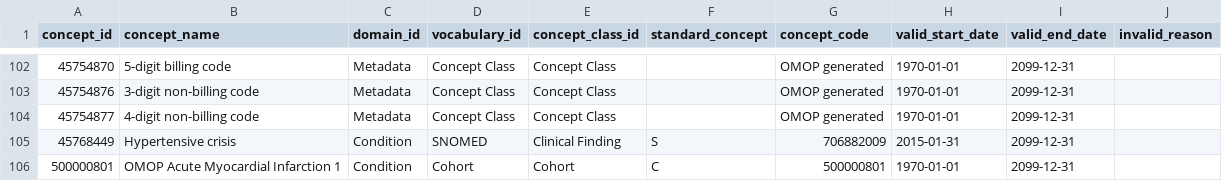
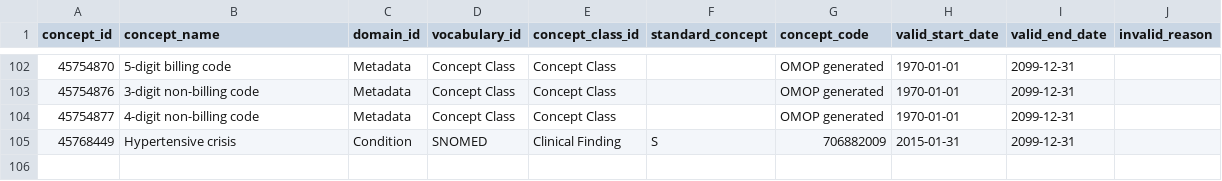
Before and after one commit to MechanicalRabbit/ohdsi-synpuf-demo, a CSV file: import/concept.csv, drawn as a sheet; only a part is shown, gaps mark what is left out.

```diff
--- a/import/concept.csv
+++ b/import/concept.csv
@@ -105,2 +105 @@ concept_id,concept_name,domain_id,vocabulary_id,concept_class_id,standard_concep
 45768449,Hypertensive crisis,Condition,SNOMED,Clinical Finding,S,706882009,2015-01-31,2099-12-31,
-500000801,OMOP Acute Myocardial Infarction 1,Condition,Cohort,Cohort,C,500000801,1970-01-01,2099-12-31,
```
Also changed, not shown: import/concept_ancestor.csv, import/concepts.csv, 3 other files.
